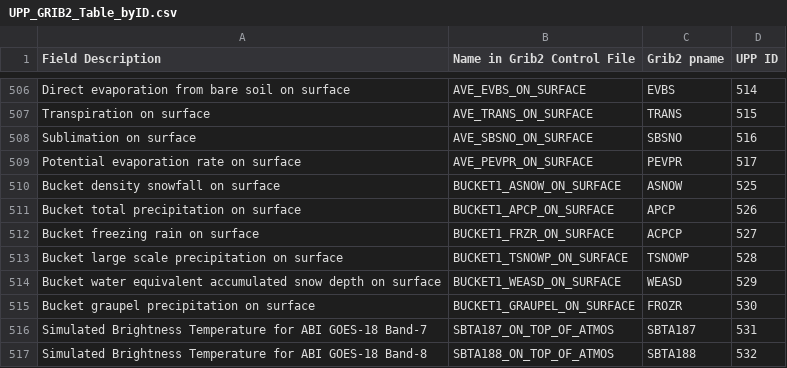
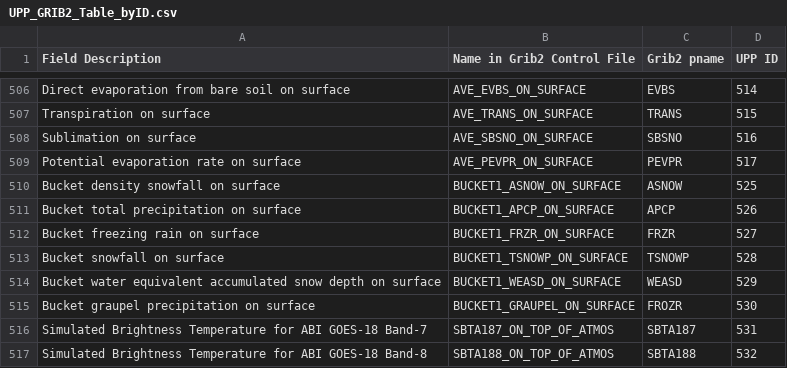
Before and after one commit to NOAA-EMC/UPP, a CSV file: doc/UserGuide/tables/UPP_GRIB2_Table_byID.csv, drawn as a sheet; only a part is shown, gaps mark what is left out.

Commit message:
Minor updates

```diff
--- a/doc/UserGuide/tables/UPP_GRIB2_Table_byID.csv
+++ b/doc/UserGuide/tables/UPP_GRIB2_Table_byID.csv
@@ -511,4 +511,4 @@ Bucket density snowfall on surface,BUCKET1_ASNOW_ON_SURFACE,ASNOW,525
 Bucket total precipitation on surface,BUCKET1_APCP_ON_SURFACE,APCP,526
-Bucket freezing rain on surface,BUCKET1_FRZR_ON_SURFACE,ACPCP,527
-Bucket large scale precipitation on surface,BUCKET1_TSNOWP_ON_SURFACE,TSNOWP,528
+Bucket freezing rain on surface,BUCKET1_FRZR_ON_SURFACE,FRZR,527
+Bucket snowfall on surface,BUCKET1_TSNOWP_ON_SURFACE,TSNOWP,528
 Bucket water equivalent accumulated snow depth on surface,BUCKET1_WEASD_ON_SURFACE,WEASD,529
```
